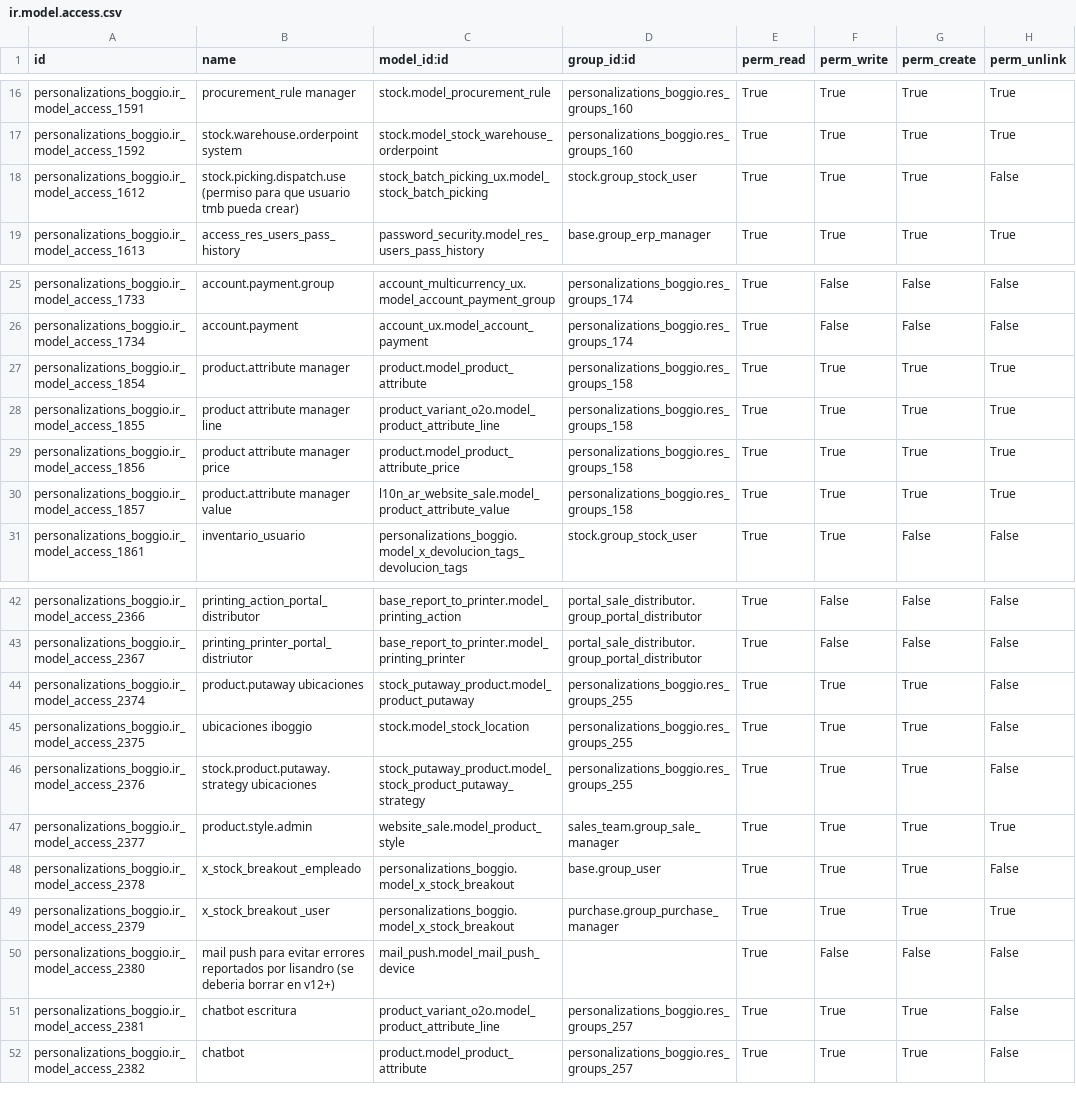
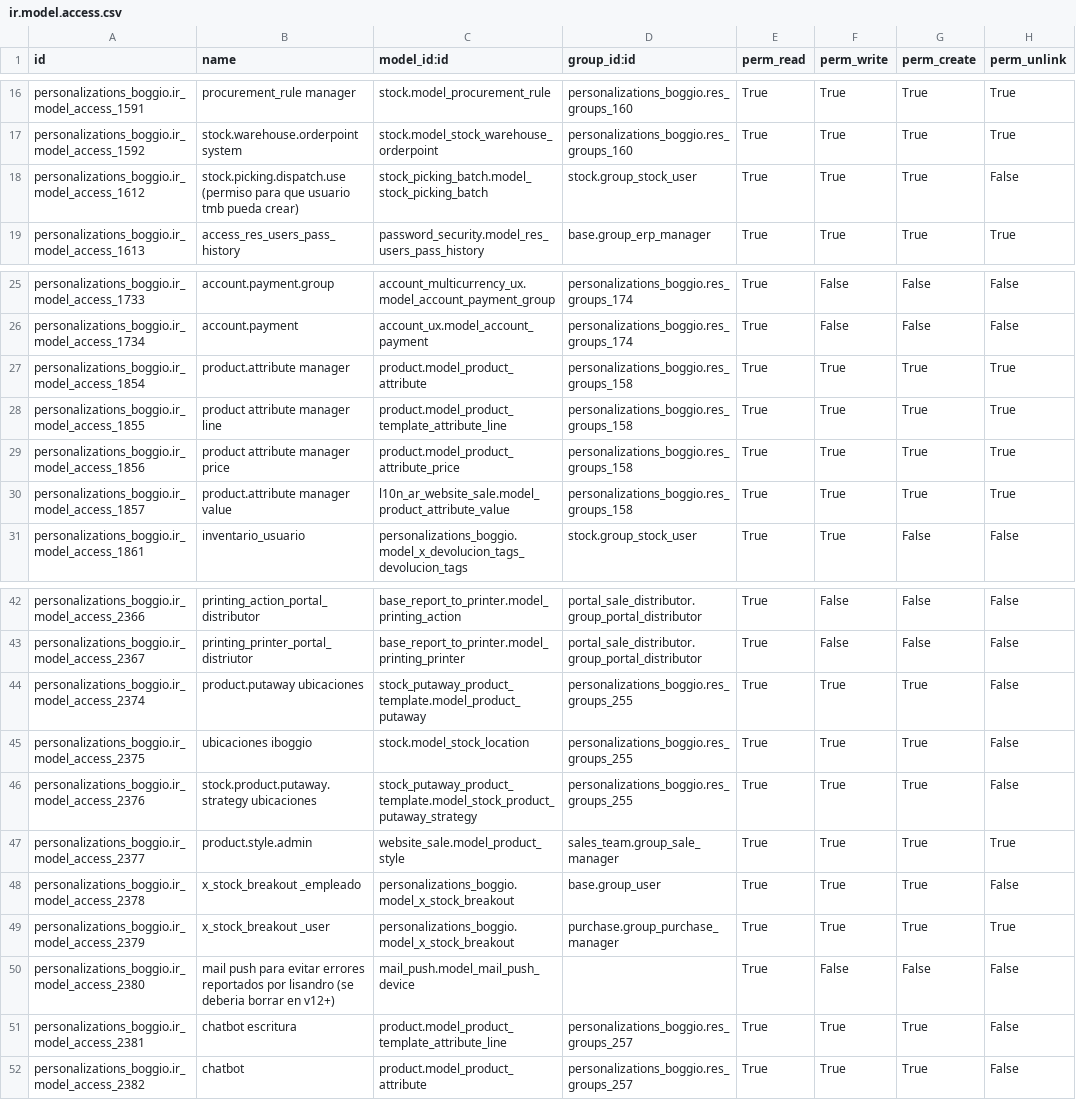
Before and after one commit to adhoc-dev/odoo-argentina, a CSV file: personalizations_boggio/security/ir.model.access.csv, drawn as a sheet; only a part is shown, gaps mark what is left out.

```diff
--- a/personalizations_boggio/security/ir.model.access.csv
+++ b/personalizations_boggio/security/ir.model.access.csv
@@ -17,3 +17,3 @@ personalizations_boggio.ir_model_access_1591,procurement_rule manager,stock.mode
 personalizations_boggio.ir_model_access_1592,stock.warehouse.orderpoint system,stock.model_stock_warehouse_orderpoint,personalizations_boggio.res_groups_160,True,True,True,True
-personalizations_boggio.ir_model_access_1612,stock.picking.dispatch.use (permiso para que usuario tmb pueda crear),stock_batch_picking_ux.model_stock_batch_picking,stock.group_stock_user,True,True,True,False
+personalizations_boggio.ir_model_access_1612,stock.picking.dispatch.use (permiso para que usuario tmb pueda crear),stock_picking_batch.model_stock_picking_batch,stock.group_stock_user,True,True,True,False
 personalizations_boggio.ir_model_access_1613,access_res_users_pass_history,password_security.model_res_users_pass_history,base.group_erp_manager,True,True,True,True
@@ -27,3 +27,3 @@ personalizations_boggio.ir_model_access_1734,account.payment,account_ux.model_ac
 personalizations_boggio.ir_model_access_1854,product.attribute manager,product.model_product_attribute,personalizations_boggio.res_groups_158,True,True,True,True
-personalizations_boggio.ir_model_access_1855,product attribute manager line,product_variant_o2o.model_product_attribute_line,personalizations_boggio.res_groups_158,True,True,True,True
+personalizations_boggio.ir_model_access_1855,product attribute manager line,product.model_product_template_attribute_line,personalizations_boggio.res_groups_158,True,True,True,True
 personalizations_boggio.ir_model_access_1856,product attribute manager price,product.model_product_attribute_price,personalizations_boggio.res_groups_158,True,True,True,True
@@ -43,5 +43,5 @@ personalizations_boggio.ir_model_access_2366,printing_action_portal_distributor,
 personalizations_boggio.ir_model_access_2367,printing_printer_portal_distriutor,base_report_to_printer.model_printing_printer,portal_sale_distributor.group_portal_distributor,True,False,False,False
-personalizations_boggio.ir_model_access_2374,product.putaway ubicaciones,stock_putaway_product.model_product_putaway,personalizations_boggio.res_groups_255,True,True,True,False
+personalizations_boggio.ir_model_access_2374,product.putaway ubicaciones,stock_putaway_product_template.model_product_putaway,personalizations_boggio.res_groups_255,True,True,True,False
 personalizations_boggio.ir_model_access_2375,ubicaciones iboggio,stock.model_stock_location,personalizations_boggio.res_groups_255,True,True,True,False
-personalizations_boggio.ir_model_access_2376,stock.product.putaway.strategy ubicaciones,stock_putaway_product.model_stock_product_putaway_strategy,personalizations_boggio.res_groups_255,True,True,True,False
+personalizations_boggio.ir_model_access_2376,stock.product.putaway.strategy ubicaciones,stock_putaway_product_template.model_stock_product_putaway_strategy,personalizations_boggio.res_groups_255,True,True,True,False
 personalizations_boggio.ir_model_access_2377,product.style.admin,website_sale.model_product_style,sales_team.group_sale_manager,True,True,True,True
@@ -50,3 +50,3 @@ personalizations_boggio.ir_model_access_2379,x_stock_breakout	_user,personalizat
 personalizations_boggio.ir_model_access_2380,mail push para evitar errores reportados por lisandro (se deberia borrar en v12+),mail_push.model_mail_push_device,,True,False,False,False
-personalizations_boggio.ir_model_access_2381,chatbot escritura,product_variant_o2o.model_product_attribute_line,personalizations_boggio.res_groups_257,True,True,True,False
+personalizations_boggio.ir_model_access_2381,chatbot escritura,product.model_product_template_attribute_line,personalizations_boggio.res_groups_257,True,True,True,False
 personalizations_boggio.ir_model_access_2382,chatbot,product.model_product_attribute,personalizations_boggio.res_groups_257,True,True,True,False
```
Also changed, not shown: 17 other files.
